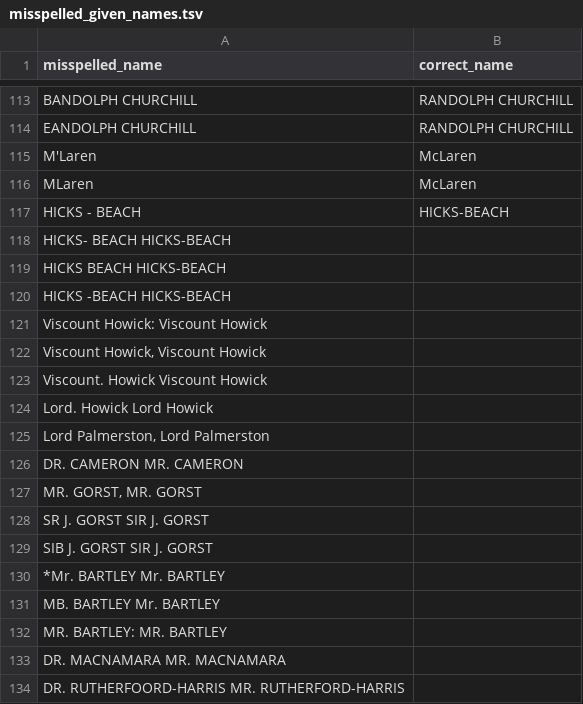
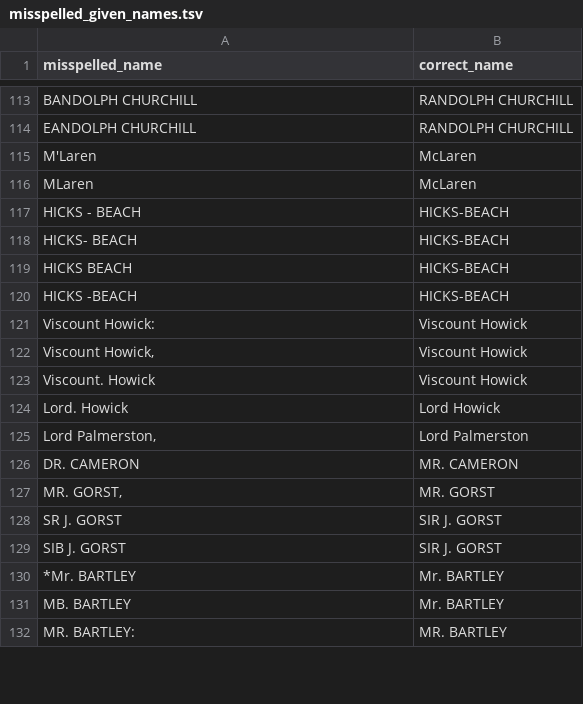
Before and after one commit to stephbuon/hansard-speakers, a TSV file: data/misspelled_given_names.tsv, drawn as a sheet; only a part is shown, gaps mark what is left out; removed rows and columns are numbered as before the commit, all else as after; the diff covers the shown part only; the diff names each change by its address in the sheet, - before the commit and + after, or states it on an @@ line.

Commit message:
data: fix tsv formatting

```diff
--- a/data/misspelled_given_names.tsv
+++ b/data/misspelled_given_names.tsv
-row 118: HICKS- BEACH HICKS-BEACH
-row 119: HICKS BEACH HICKS-BEACH
-row 120: HICKS -BEACH HICKS-BEACH
-row 121: Viscount Howick: Viscount Howick
-row 122: Viscount Howick, Viscount Howick
-row 123: Viscount. Howick Viscount Howick
-row 124: Lord. Howick Lord Howick
-row 125: Lord Palmerston, Lord Palmerston
-row 126: DR. CAMERON MR. CAMERON
-row 127: MR. GORST, MR. GORST
-row 128: SR J. GORST SIR J. GORST
-row 129: SIB J. GORST SIR J. GORST
-row 130: *Mr. BARTLEY Mr. BARTLEY
-row 131: MB. BARTLEY Mr. BARTLEY
-row 132: MR. BARTLEY: MR. BARTLEY
-row 133: DR. MACNAMARA MR. MACNAMARA
-row 134: DR. RUTHERFOORD-HARRIS MR. RUTHERFORD-HARRIS
+row 118: HICKS- BEACH | HICKS-BEACH
+row 119: HICKS BEACH | HICKS-BEACH
+row 120: HICKS -BEACH | HICKS-BEACH
+row 121: Viscount Howick: | Viscount Howick
+row 122: Viscount Howick, | Viscount Howick
+row 123: Viscount. Howick | Viscount Howick
+row 124: Lord. Howick | Lord Howick
+row 125: Lord Palmerston, | Lord Palmerston
+row 126: DR. CAMERON | MR. CAMERON
+row 127: MR. GORST, | MR. GORST
+row 128: SR J. GORST | SIR J. GORST
+row 129: SIB J. GORST | SIR J. GORST
+row 130: *Mr. BARTLEY | Mr. BARTLEY
+row 131: MB. BARTLEY | Mr. BARTLEY
+row 132: MR. BARTLEY: | MR. BARTLEY
```
Also changed, not shown: 2 added rows elsewhere in this file.
